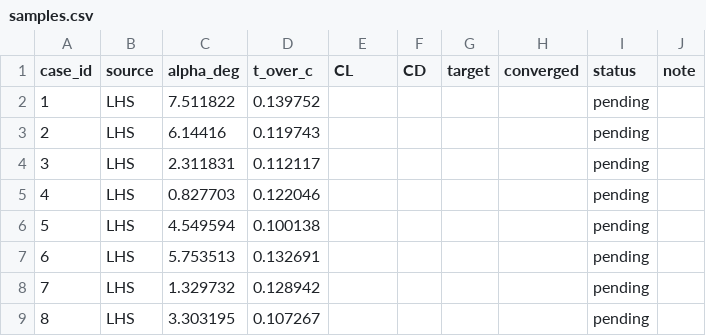
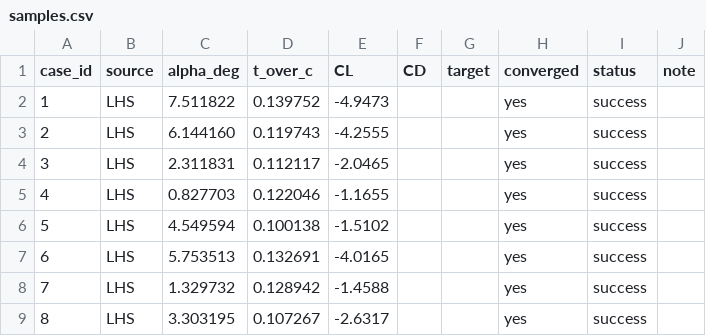
Before and after one commit to AkemiHomura000/fluid_mechanics_task, a CSV file: data/samples.csv, drawn as a sheet.

```diff
--- a/data/samples.csv
+++ b/data/samples.csv
@@ -1,9 +1,9 @@
 case_id,source,alpha_deg,t_over_c,CL,CD,target,converged,status,note
-1,LHS,7.511822,0.139752,,,,,pending,
-2,LHS,6.14416,0.119743,,,,,pending,
-3,LHS,2.311831,0.112117,,,,,pending,
-4,LHS,0.827703,0.122046,,,,,pending,
-5,LHS,4.549594,0.100138,,,,,pending,
-6,LHS,5.753513,0.132691,,,,,pending,
-7,LHS,1.329732,0.128942,,,,,pending,
-8,LHS,3.303195,0.107267,,,,,pending,
+1,LHS,7.511822,0.139752,-4.9473,,,yes,success,
+2,LHS,6.144160,0.119743,-4.2555,,,yes,success,
+3,LHS,2.311831,0.112117,-2.0465,,,yes,success,
+4,LHS,0.827703,0.122046,-1.1655,,,yes,success,
+5,LHS,4.549594,0.100138,-1.5102,,,yes,success,
+6,LHS,5.753513,0.132691,-4.0165,,,yes,success,
+7,LHS,1.329732,0.128942,-1.4588,,,yes,success,
+8,LHS,3.303195,0.107267,-2.6317,,,yes,success,
```
Also changed, not shown: 3 other files.
